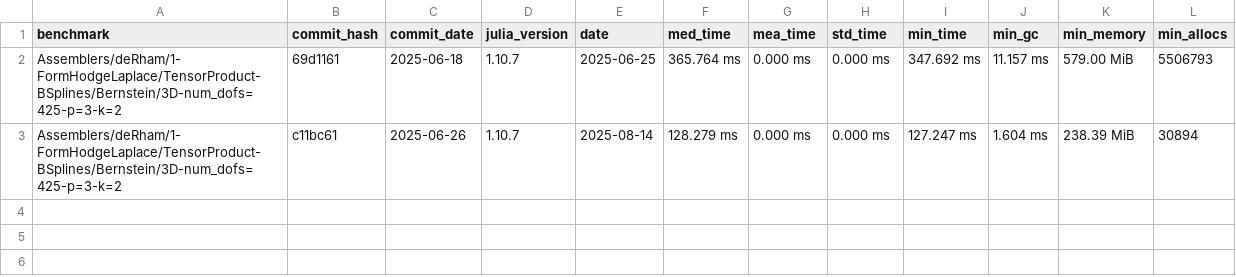
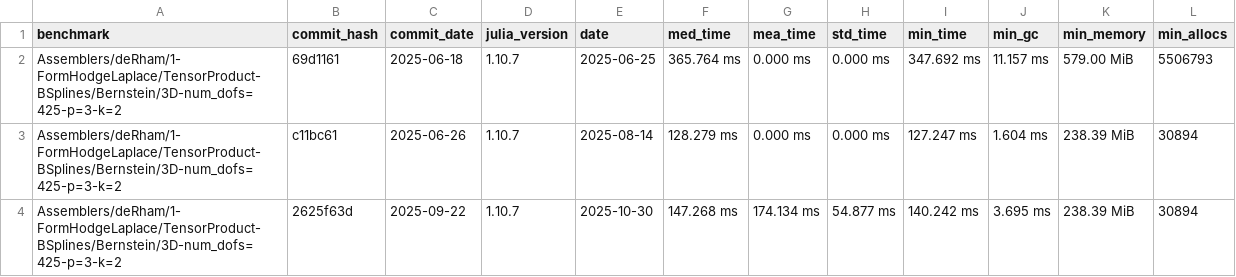
Before and after one commit to farl-opa/Mantis-CO-FLIP.jl, a CSV file: benchmarks/data/Assemblers/deRham/1-FormHodgeLaplace/TensorProduct-BSplines/Bernstein/host-ArturPalha-3D-num_dofs=425-p=3-k=2.csv, drawn as a sheet; the diff names each change by its address in the sheet, - before the commit and + after, or states it on an @@ line.

Commit message:
Adds APalha's data.

```diff
--- a/benchmarks/data/Assemblers/deRham/1-FormHodgeLaplace/TensorProduct-BSplines/Bernstein/host-ArturPalha-3D-num_dofs=425-p=3-k=2.csv
+++ b/benchmarks/data/Assemblers/deRham/1-FormHodgeLaplace/TensorProduct-BSplines/Bernstein/host-ArturPalha-3D-num_dofs=425-p=3-k=2.csv
+row 4: Assemblers/deRham/1-FormHodgeLaplace/TensorProduct-BSplines/Bernstein/3D-num_dofs=425-p=3-k=2 | 2625f63d | 2025-09-22 | 1.10.7 | 2025-10-30 | 147.268 ms | 174.134 ms | 54.877 ms | 140.242 ms | 3.695 ms | 238.39 MiB | 30894
```
Also changed, not shown: benchmarks/data/Assemblers/deRham/1-FormHodgeLaplace/TensorProduct-BSplines/Bernstein/host-ArturPalha-2D-num_dofs=133-p=3-k=2.csv, benchmarks/data/Assemblers/deRham/1-FormHodgeLaplace/TensorProduct-BSplines/Bernstein/host-ArturPalha-2D-num_dofs=341-p=3-k=2.csv, 50 other files.
